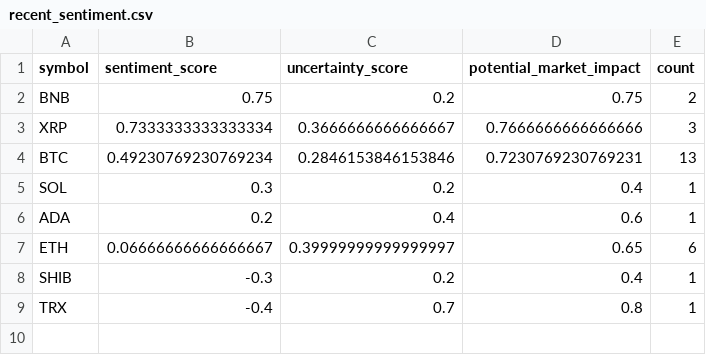
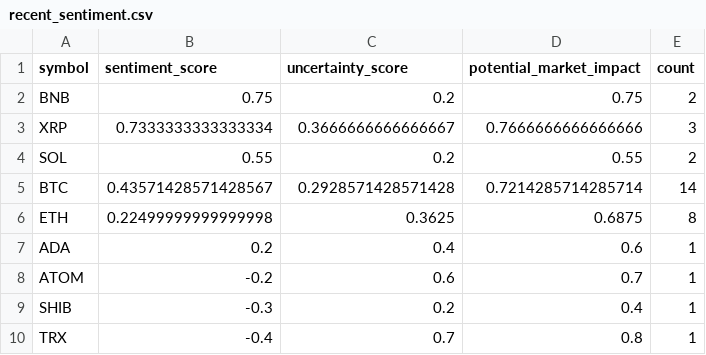
Before and after one commit to vd1371/vd1371.github.io, a CSV file: data/projects/recent_sentiment.csv, drawn as a sheet.

Commit message:
Update sentiment analysis

```diff
--- a/data/projects/recent_sentiment.csv
+++ b/data/projects/recent_sentiment.csv
@@ -3,6 +3,7 @@ BNB,0.75,0.2,0.75,2
 XRP,0.7333333333333334,0.3666666666666667,0.7666666666666666,3
-BTC,0.49230769230769234,0.2846153846153846,0.7230769230769231,13
-SOL,0.3,0.2,0.4,1
+SOL,0.55,0.2,0.55,2
+BTC,0.43571428571428567,0.2928571428571428,0.7214285714285714,14
+ETH,0.22499999999999998,0.3625,0.6875,8
 ADA,0.2,0.4,0.6,1
-ETH,0.06666666666666667,0.39999999999999997,0.65,6
+ATOM,-0.2,0.6,0.7,1
 SHIB,-0.3,0.2,0.4,1
```
Also changed, not shown: 1 other file.
